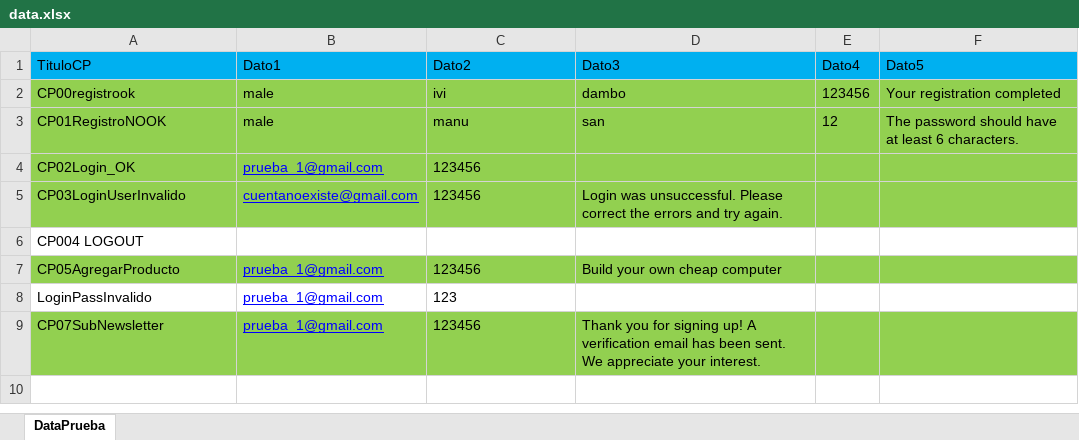
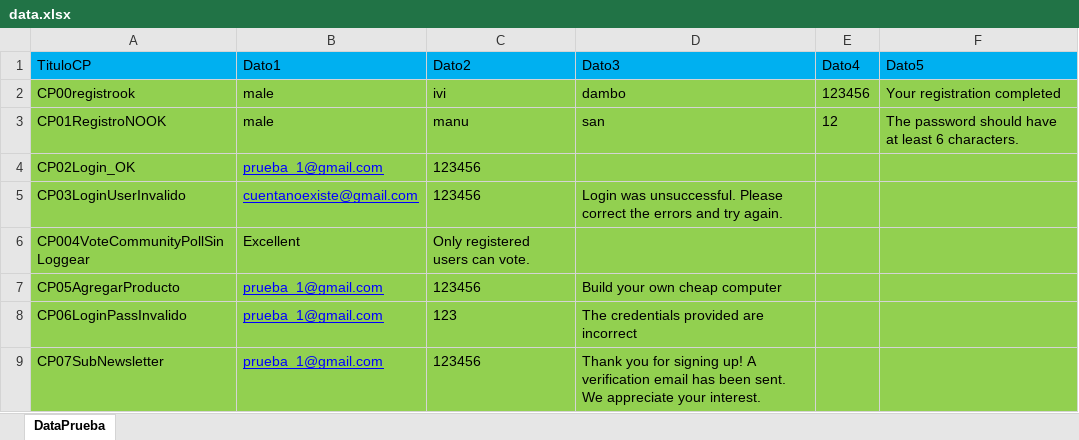
Before and after one commit to Manuel2313/PracticasSelenium, an Excel workbook: src/main/resources/Data/data.xlsx, sheet DataPrueba, drawn as a sheet; values as stored, in another font and other column widths than the file's, no borders; removed rows and columns are numbered as before the commit, all else as after; the diff names each change by its address in the sheet, - before the commit and + after, or states it on an @@ line.

```diff
--- a/src/main/resources/Data/data.xlsx (sheet DataPrueba)
+++ b/src/main/resources/Data/data.xlsx (sheet DataPrueba)
-row 6: CP004 LOGOUT
+row 6: CP004VoteCommunityPollSinLoggear | Excellent | Only registered users can vote.
-A8 (TituloCP): LoginPassInvalido
+A8 (TituloCP): CP06LoginPassInvalido
-A8:F8 fill: none
+A8:F8 fill: #92D050
-D8 (Dato3): (empty)
+D8 (Dato3): The credentials provided are incorrect
```
Also changed, not shown: target/classes/Data/data.xlsx, 10 other files.
